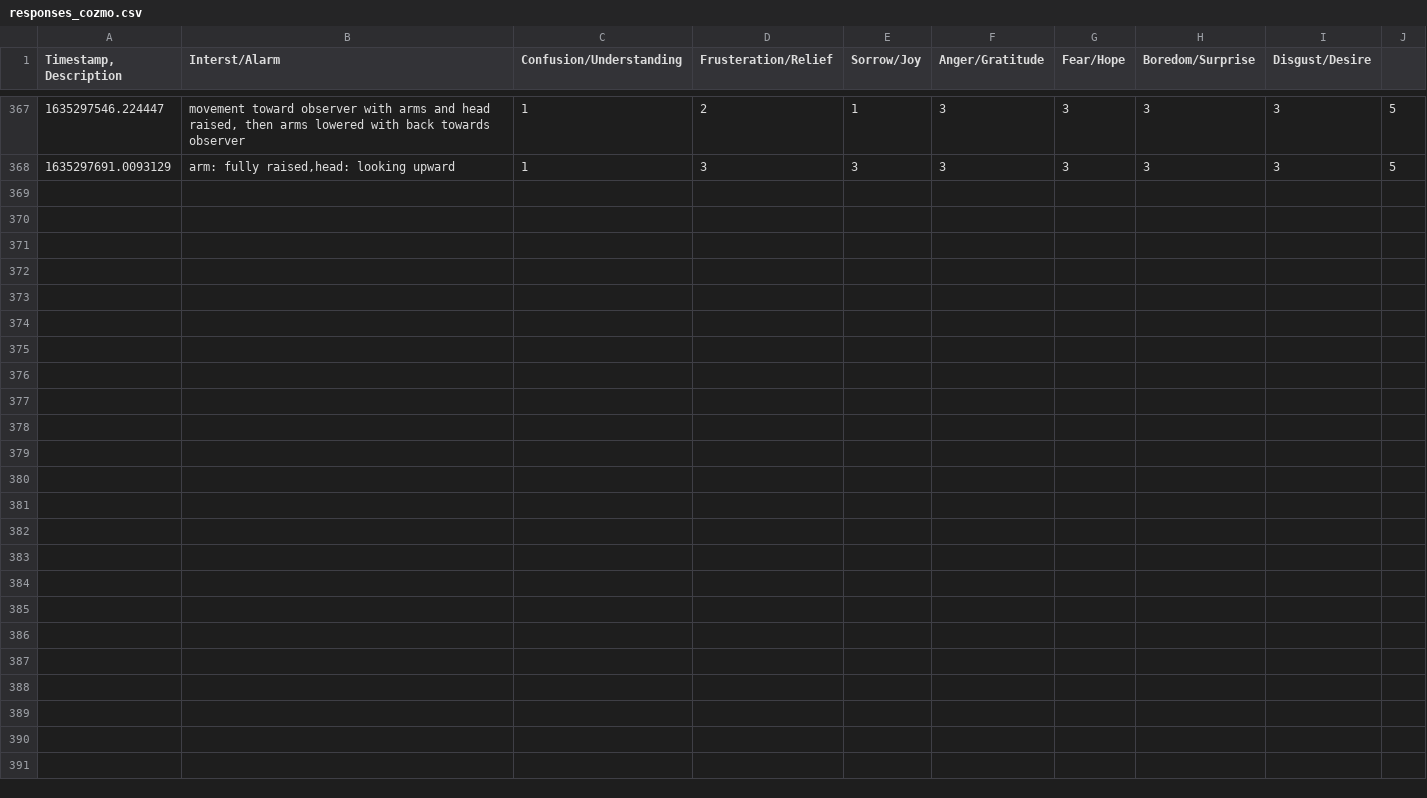
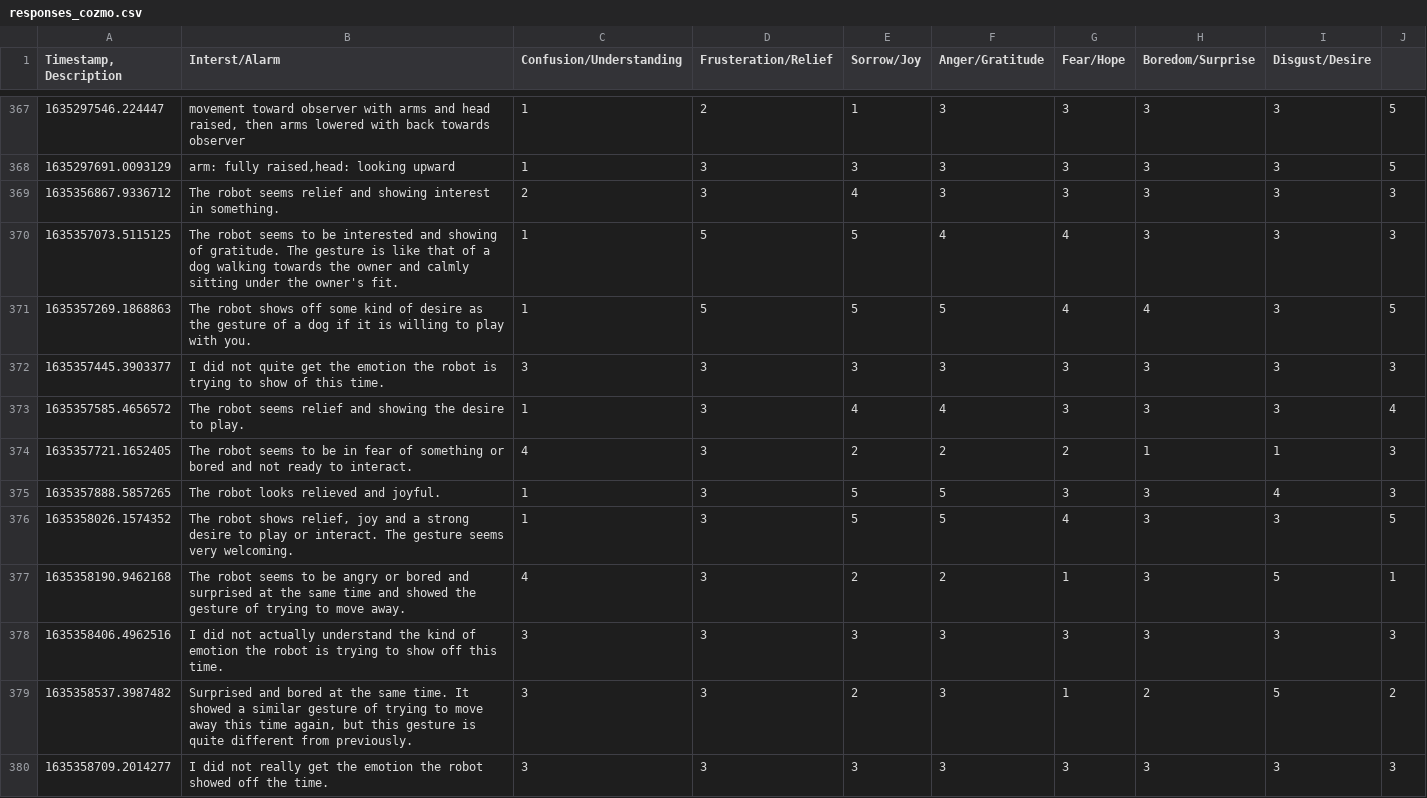
Before and after one commit to Diginyx/hadreb, a CSV file: responses_cozmo.csv, drawn as a sheet; only a part is shown, gaps mark what is left out; the diff names each change by its address in the sheet, - before the commit and + after, or states it on an @@ line.

Commit message:
update cozmo

```diff
--- a/responses_cozmo.csv
+++ b/responses_cozmo.csv
+row 369: 1635356867.9336712 | The robot seems relief and showing interest in something. | 2 | 3 | 4 | 3 | 3 | 3 | 3 | 3
+row 370: 1635357073.5115125 | The robot seems to be interested and showing of gratitude. The gesture is like that of a dog walking towards the owner and calmly sitting under the owner's fit. | 1 | 5 | 5 | 4 | 4 | 3 | 3 | 3
+row 371: 1635357269.1868863 | The robot shows off some kind of desire as the gesture of a dog if it is willing to play with you. | 1 | 5 | 5 | 5 | 4 | 4 | 3 | 5
+row 372: 1635357445.3903377 | I did not quite get the emotion the robot is trying to show of this time. | 3 | 3 | 3 | 3 | 3 | 3 | 3 | 3
+row 373: 1635357585.4656572 | The robot seems relief and showing the desire to play. | 1 | 3 | 4 | 4 | 3 | 3 | 3 | 4
+row 374: 1635357721.1652405 | The robot seems to be in fear of something or bored and not ready to interact. | 4 | 3 | 2 | 2 | 2 | 1 | 1 | 3
+row 375: 1635357888.5857265 | The robot looks relieved and joyful. | 1 | 3 | 5 | 5 | 3 | 3 | 4 | 3
+row 376: 1635358026.1574352 | The robot shows relief, joy and a strong desire to play or interact. The gesture seems very welcoming. | 1 | 3 | 5 | 5 | 4 | 3 | 3 | 5
+row 377: 1635358190.9462168 | The robot seems to be angry or bored and surprised at the same time and showed the gesture of trying to move away. | 4 | 3 | 2 | 2 | 1 | 3 | 5 | 1
+row 378: 1635358406.4962516 | I did not actually understand the kind of emotion the robot is trying to show off this time. | 3 | 3 | 3 | 3 | 3 | 3 | 3 | 3
+row 379: 1635358537.3987482 | Surprised and bored at the same time. It showed a similar gesture of trying to move away this time again, but this gesture is quite different from previously. | 3 | 3 | 2 | 3 | 1 | 2 | 5 | 2
+row 380: 1635358709.2014277 | I did not really get the emotion the robot showed off the time. | 3 | 3 | 3 | 3 | 3 | 3 | 3 | 3
```
Also changed, not shown: 1 other file.
